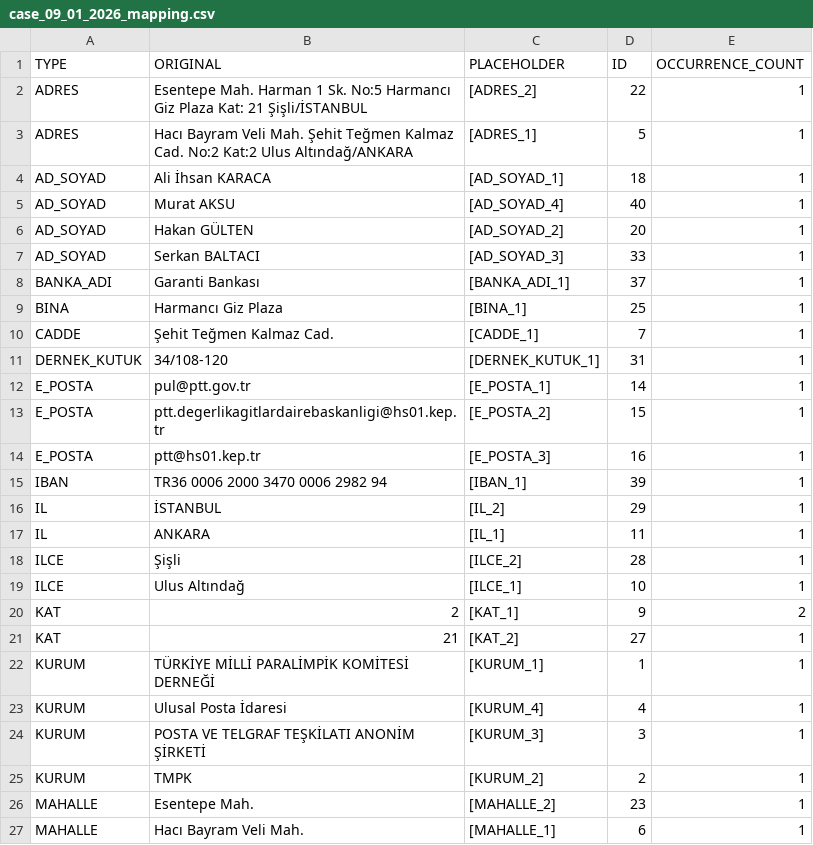
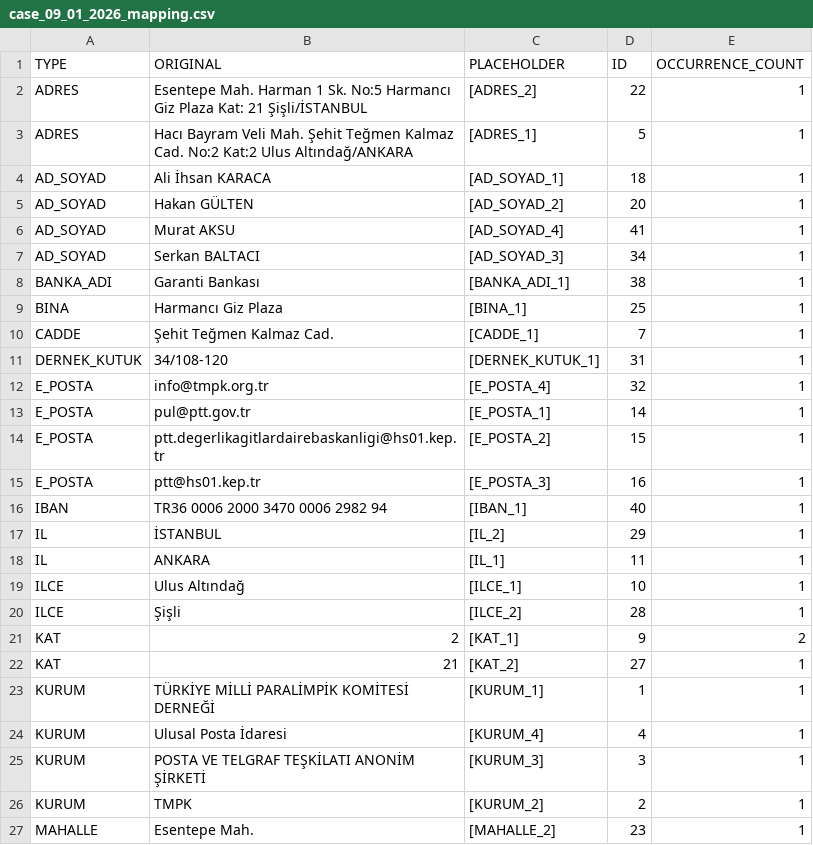
Before and after one commit to yagmurozcaan/DOCX_PII_Anonimlestirme_Araci, a CSV file: results/case_09_01_2026_mapping.csv, drawn as a sheet; only a part is shown; the shorter side is filled out with more unchanged rows; the diff covers the shown part only.

```diff
--- a/results/case_09_01_2026_mapping.csv
+++ b/results/case_09_01_2026_mapping.csv
@@ -4,6 +4,6 @@ ADRES,Hacı Bayram Veli Mah. Şehit Teğmen Kalmaz Cad. No:2 Kat:2 Ulus Altında
 AD_SOYAD,Ali İhsan KARACA,[AD_SOYAD_1],18,1
-AD_SOYAD,Murat AKSU,[AD_SOYAD_4],40,1
 AD_SOYAD,Hakan GÜLTEN,[AD_SOYAD_2],20,1
-AD_SOYAD,Serkan BALTACI,[AD_SOYAD_3],33,1
-BANKA_ADI,Garanti Bankası,[BANKA_ADI_1],37,1
+AD_SOYAD,Murat AKSU,[AD_SOYAD_4],41,1
+AD_SOYAD,Serkan BALTACI,[AD_SOYAD_3],34,1
+BANKA_ADI,Garanti Bankası,[BANKA_ADI_1],38,1
 BINA,Harmancı Giz Plaza,[BINA_1],25,1
@@ -11,2 +11,3 @@ CADDE,Şehit Teğmen Kalmaz Cad.,[CADDE_1],7,1
 DERNEK_KUTUK,34/108-120,[DERNEK_KUTUK_1],31,1
+E_POSTA,info@tmpk.org.tr,[E_POSTA_4],32,1
 E_POSTA,pul@ptt.gov.tr,[E_POSTA_1],14,1
@@ -14,7 +15,7 @@ E_POSTA,ptt.degerlikagitlardairebaskanligi@hs01.kep.tr,[E_POSTA_2],15,1
 E_POSTA,ptt@hs01.kep.tr,[E_POSTA_3],16,1
-IBAN,TR36 0006 2000 3470 0006 2982 94,[IBAN_1],39,1
+IBAN,TR36 0006 2000 3470 0006 2982 94,[IBAN_1],40,1
 IL,İSTANBUL,[IL_2],29,1
 IL,ANKARA,[IL_1],11,1
+ILCE,Ulus Altındağ,[ILCE_1],10,1
 ILCE,Şişli,[ILCE_2],28,1
-ILCE,Ulus Altındağ,[ILCE_1],10,1
 KAT,2,[KAT_1],9,2
```
Also changed, not shown: 6 edited cells elsewhere in this file, 5 other files.
